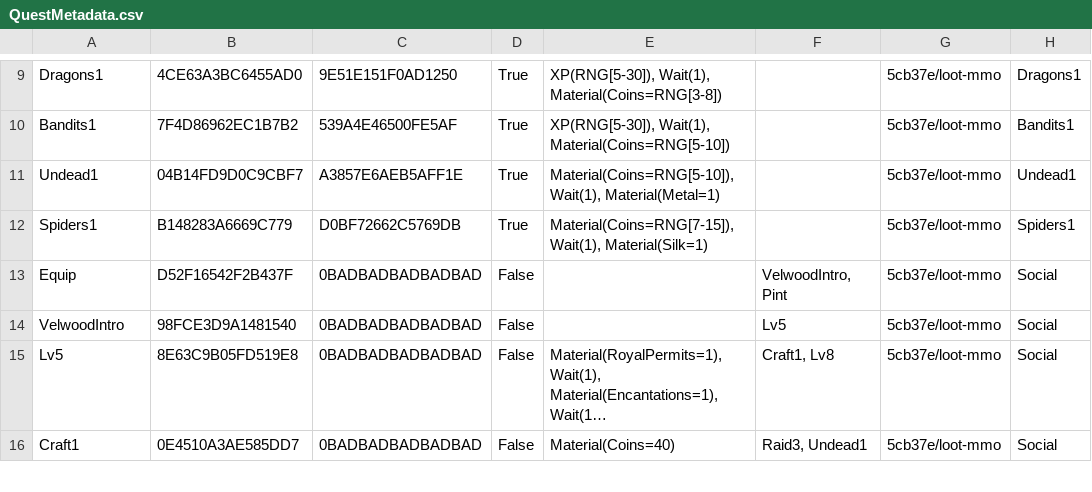
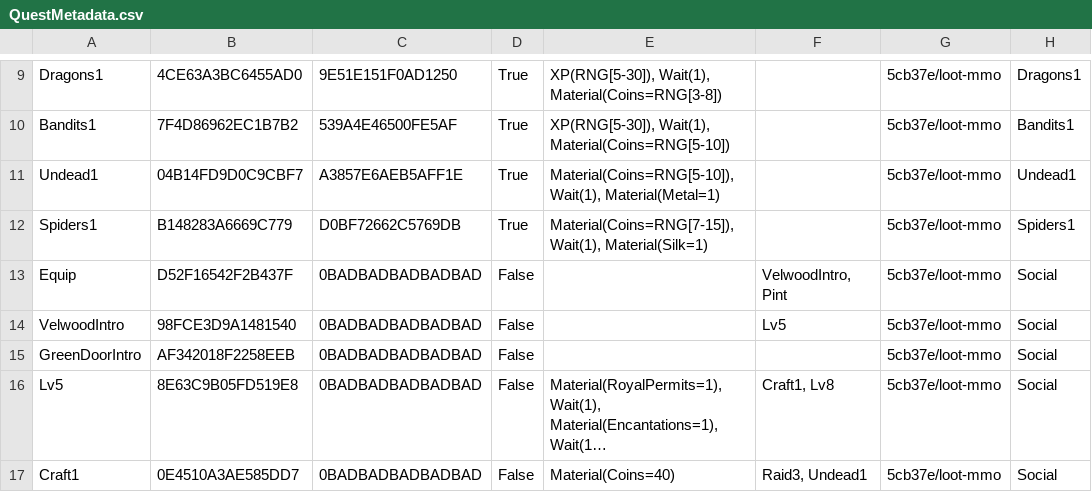
Before and after one commit to standardcombo/LootMMO, a CSV file: Framework/Data/DataTables/QuestMetadata.csv, drawn as a sheet; only a part is shown, gaps mark what is left out; long unchanged cells end in …; the diff names each change by its address in the sheet, - before the commit and + after, or states it on an @@ line.

```diff
--- a/Framework/Data/DataTables/QuestMetadata.csv
+++ b/Framework/Data/DataTables/QuestMetadata.csv
+row 15: GreenDoorIntro | AF342018F2258EEB | 0BADBADBADBADBAD | False |  |  | 5cb37e/loot-mmo | Social
```
Also changed, not shown: Framework/Data/DataTables/QuestObjectives.csv, 9 other files.
